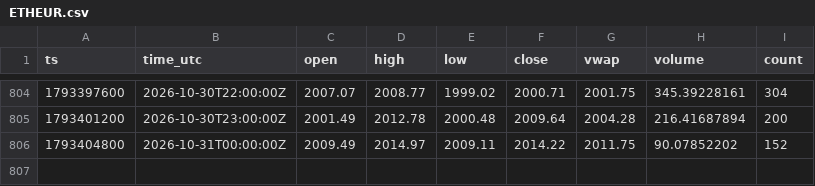
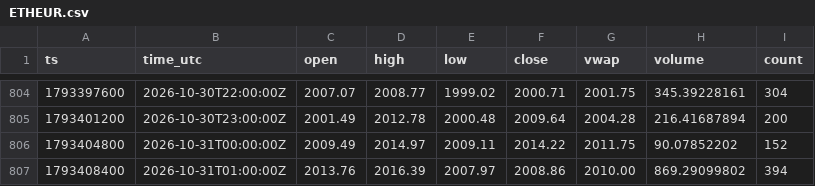
Before and after one commit to dabisattila-design/Medusa-data, a CSV file: data/ohlc/60/ETHEUR.csv, drawn as a sheet; only a part is shown, gaps mark what is left out; the diff names each change by its address in the sheet, - before the commit and + after, or states it on an @@ line.

```diff
--- a/data/ohlc/60/ETHEUR.csv
+++ b/data/ohlc/60/ETHEUR.csv
+row 807: 1793408400 | 2026-10-31T01:00:00Z | 2013.76 | 2016.39 | 2007.97 | 2008.86 | 2010.00 | 869.29099802 | 394
```
Also changed, not shown: data/depth/2026-10.csv, data/ohlc/60/SOLEUR.csv, 3 other files.
